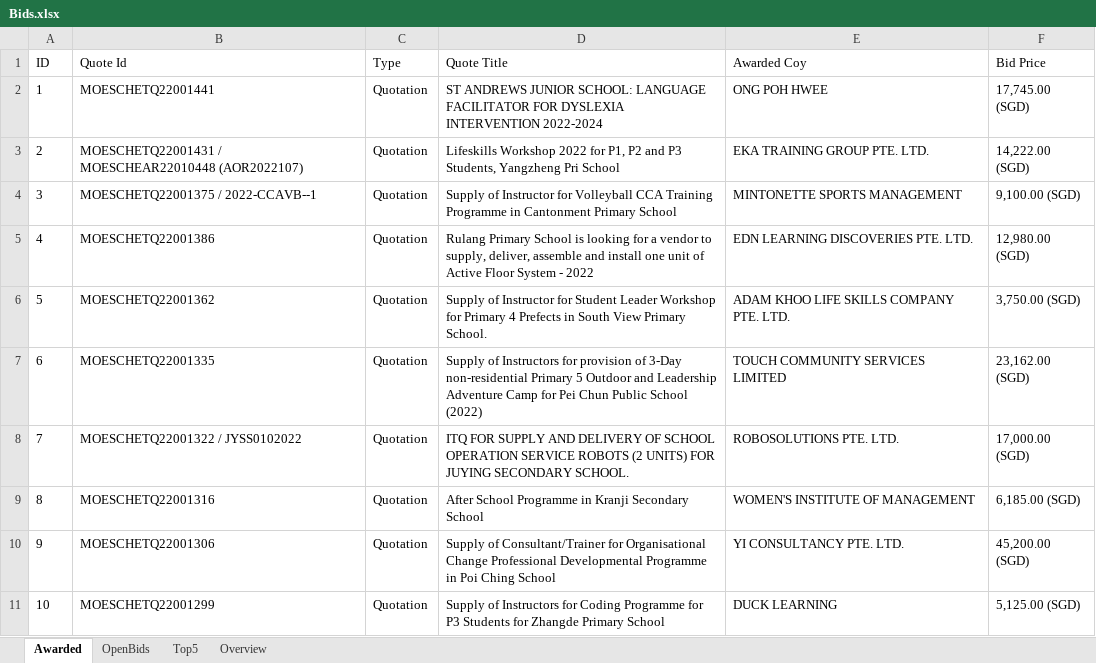
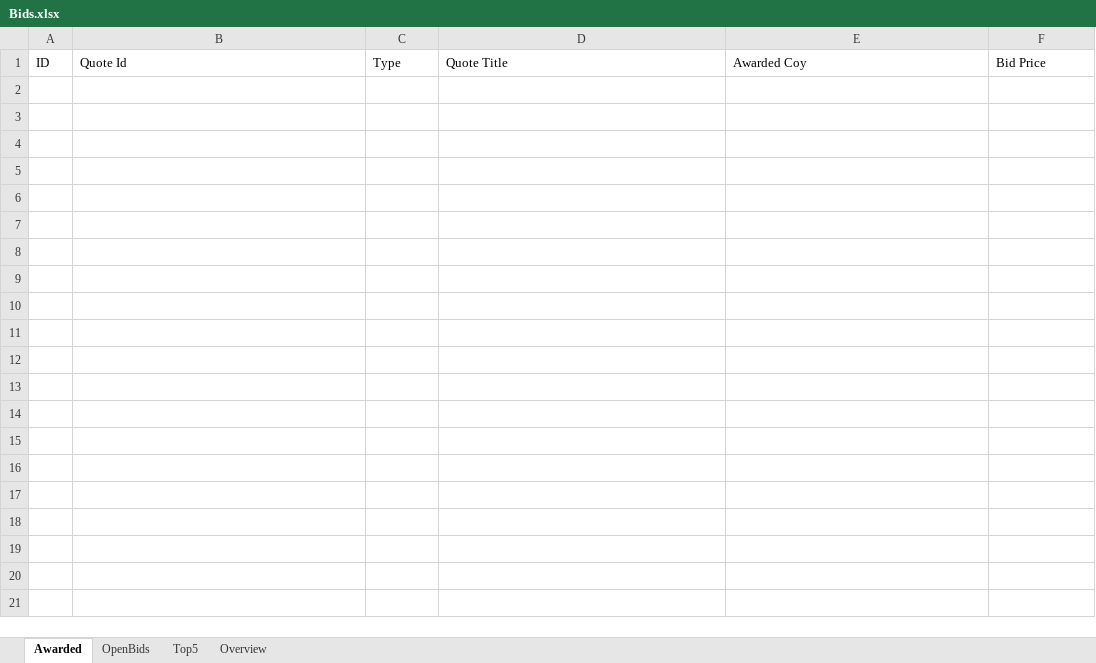
Before and after one commit to lambda100/sct9-diamond-proj1, an Excel workbook: output/Bids.xlsx, sheet Awarded, drawn as a sheet; values as stored, in another font and other column widths than the file's, no borders; the diff names each change by its address in the sheet, - before the commit and + after, or states it on an @@ line.

```diff
--- a/output/Bids.xlsx (sheet Awarded)
+++ b/output/Bids.xlsx (sheet Awarded)
-row 2: 1 | MOESCHETQ22001441 | Quotation | ST ANDREWS JUNIOR SCHOOL: LANGUAGE FACILITATOR FOR DYSLEXIA INTERVENTION 2022-2024 | ONG POH HWEE | 17,745.00 (SGD)
-row 3: 2 | MOESCHETQ22001431 / MOESCHEAR22010448 (AOR2022107) | Quotation | Lifeskills Workshop 2022 for P1, P2 and P3 Students, Yangzheng Pri School | EKA TRAINING GROUP PTE. LTD. | 14,222.00 (SGD)
-row 4: 3 | MOESCHETQ22001375 / 2022-CCAVB--1 | Quotation | Supply of Instructor for Volleyball CCA Training Programme in Cantonment Primary School | MINTONETTE SPORTS MANAGEMENT | 9,100.00 (SGD)
-row 5: 4 | MOESCHETQ22001386 | Quotation | Rulang Primary School is looking for a vendor to supply, deliver, assemble and install one unit of Active Floor System - 2022 | EDN LEARNING DISCOVERIES PTE. LTD. | 12,980.00 (SGD)
-row 6: 5 | MOESCHETQ22001362 | Quotation | Supply of Instructor for Student Leader Workshop for Primary 4 Prefects in South View Primary School. | ADAM KHOO LIFE SKILLS COMPANY PTE. LTD. | 3,750.00 (SGD)
-row 7: 6 | MOESCHETQ22001335 | Quotation | Supply of Instructors for provision of 3-Day non-residential Primary 5 Outdoor and Leadership Adventure Camp for Pei Chun Public School (2022) | TOUCH COMMUNITY SERVICES LIMITED | 23,162.00 (SGD)
-row 8: 7 | MOESCHETQ22001322 / JYSS0102022 | Quotation | ITQ FOR SUPPLY AND DELIVERY OF SCHOOL OPERATION SERVICE ROBOTS (2 UNITS) FOR JUYING SECONDARY SCHOOL. | ROBOSOLUTIONS PTE. LTD. | 17,000.00 (SGD)
-row 9: 8 | MOESCHETQ22001316 | Quotation | After School Programme in Kranji Secondary School | WOMEN'S INSTITUTE OF MANAGEMENT | 6,185.00 (SGD)
-row 10: 9 | MOESCHETQ22001306 | Quotation | Supply of Consultant/Trainer for Organisational Change Professional Developmental Programme in Poi Ching School | YI CONSULTANCY PTE. LTD. | 45,200.00 (SGD)
-row 11: 10 | MOESCHETQ22001299 | Quotation | Supply of Instructors for Coding Programme for P3 Students for Zhangde Primary School | DUCK LEARNING | 5,125.00 (SGD)
```
Also changed, not shown: sheet Top5, sheet OpenBids, sheet Overview, formulas that keep their value, charts or pictures, 14 other files.
